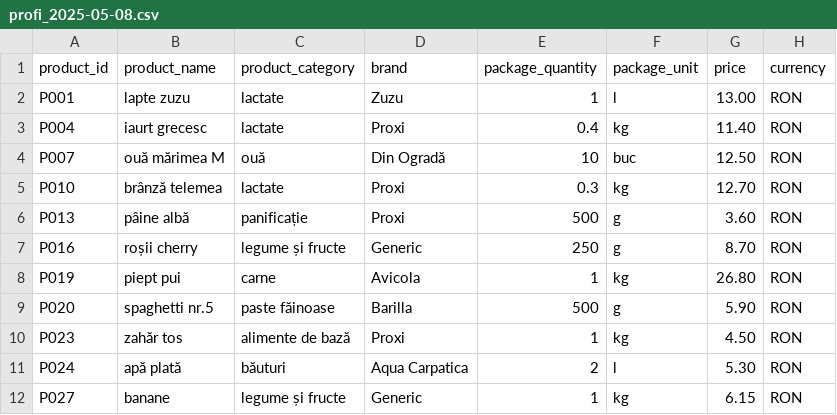
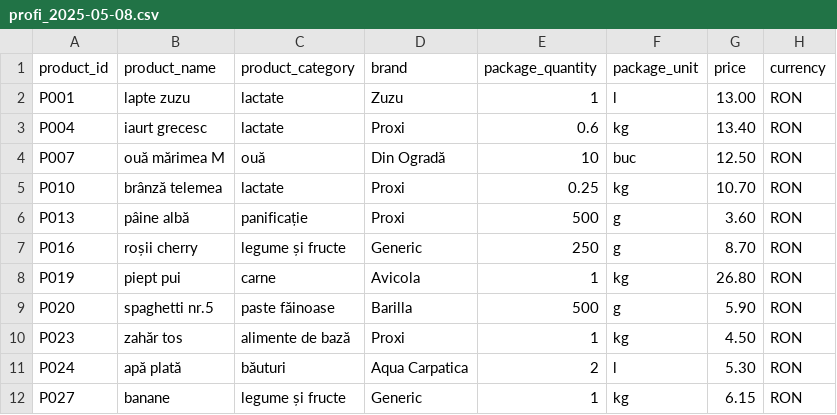
Before and after one commit to DanciuAlexTeodor/Accesa-Price-Comparator-Market, a CSV file: src/main/resources/profi_2025-05-08.csv, drawn as a sheet; only a part is shown.

```diff
--- a/src/main/resources/profi_2025-05-08.csv
+++ b/src/main/resources/profi_2025-05-08.csv
@@ -2,5 +2,5 @@ product_id;product_name;product_category;brand;package_quantity;package_unit;pri
 P001;lapte zuzu;lactate;Zuzu;1;l;13.00;RON
-P004;iaurt grecesc;lactate;Proxi;0.4;kg;11.40;RON
+P004;iaurt grecesc;lactate;Proxi;0.6;kg;13.40;RON
 P007;ouă mărimea M;ouă;Din Ogradă;10;buc;12.50;RON
-P010;brânză telemea;lactate;Proxi;0.3;kg;12.70;RON
+P010;brânză telemea;lactate;Proxi;0.25;kg;10.70;RON
 P013;pâine albă;panificație;Proxi;500;g;3.60;RON
```
Also changed, not shown: src/main/resources/kaufland_2025-05-08.csv, src/main/resources/lidl_2025-05-01.csv, 44 other files.
